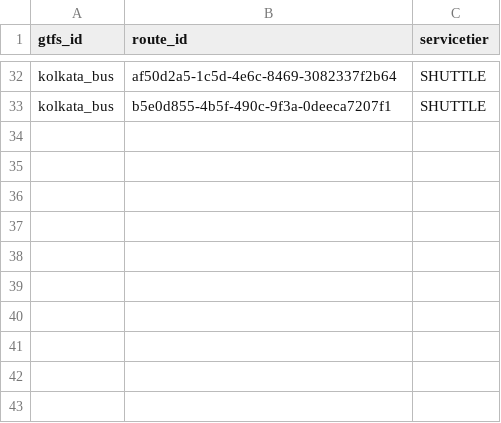
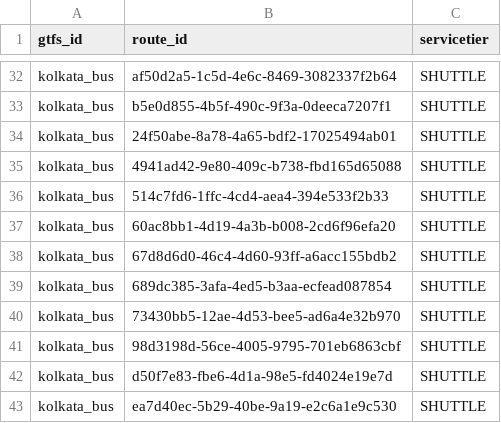
Before and after one commit to nammayatri/gtfs-inmemory-server-rust, a CSV file: assets/route_service_tiers.csv, drawn as a sheet; only a part is shown, gaps mark what is left out; the diff names each change by its address in the sheet, - before the commit and + after, or states it on an @@ line.

Commit message:
chore: new kolkata bus serviceTier mapping

```diff
--- a/assets/route_service_tiers.csv
+++ b/assets/route_service_tiers.csv
+row 34: kolkata_bus | 24f50abe-8a78-4a65-bdf2-17025494ab01 | SHUTTLE
+row 35: kolkata_bus | 4941ad42-9e80-409c-b738-fbd165d65088 | SHUTTLE
+row 36: kolkata_bus | 514c7fd6-1ffc-4cd4-aea4-394e533f2b33 | SHUTTLE
+row 37: kolkata_bus | 60ac8bb1-4d19-4a3b-b008-2cd6f96efa20 | SHUTTLE
+row 38: kolkata_bus | 67d8d6d0-46c4-4d60-93ff-a6acc155bdb2 | SHUTTLE
+row 39: kolkata_bus | 689dc385-3afa-4ed5-b3aa-ecfead087854 | SHUTTLE
+row 40: kolkata_bus | 73430bb5-12ae-4d53-bee5-ad6a4e32b970 | SHUTTLE
+row 41: kolkata_bus | 98d3198d-56ce-4005-9795-701eb6863cbf | SHUTTLE
+row 42: kolkata_bus | d50f7e83-fbe6-4d1a-98e5-fd4024e19e7d | SHUTTLE
+row 43: kolkata_bus | ea7d40ec-5b29-40be-9a19-e2c6a1e9c530 | SHUTTLE
```
